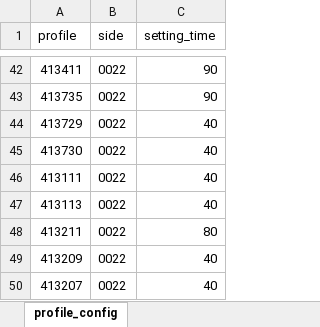
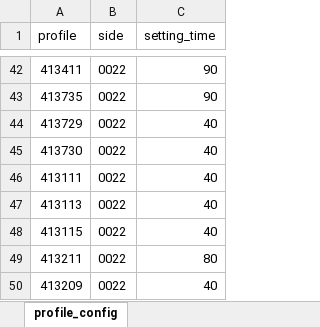
Before and after one commit to jaroslaw1984/production-counting, an Excel workbook: project/config/profile_config_file.xlsx, sheet profile_config, drawn as a sheet; only a part is shown, gaps mark what is left out; the shorter side is filled out with more unchanged rows; values as stored, in another font and other column widths than the file's, no borders; the diff names each change by its address in the sheet, - before the commit and + after, or states it on an @@ line.

```diff
--- a/project/config/profile_config_file.xlsx (sheet profile_config)
+++ b/project/config/profile_config_file.xlsx (sheet profile_config)
+row 48: 413115 | 0022 | 40
```
Also changed, not shown: 2 other files.
